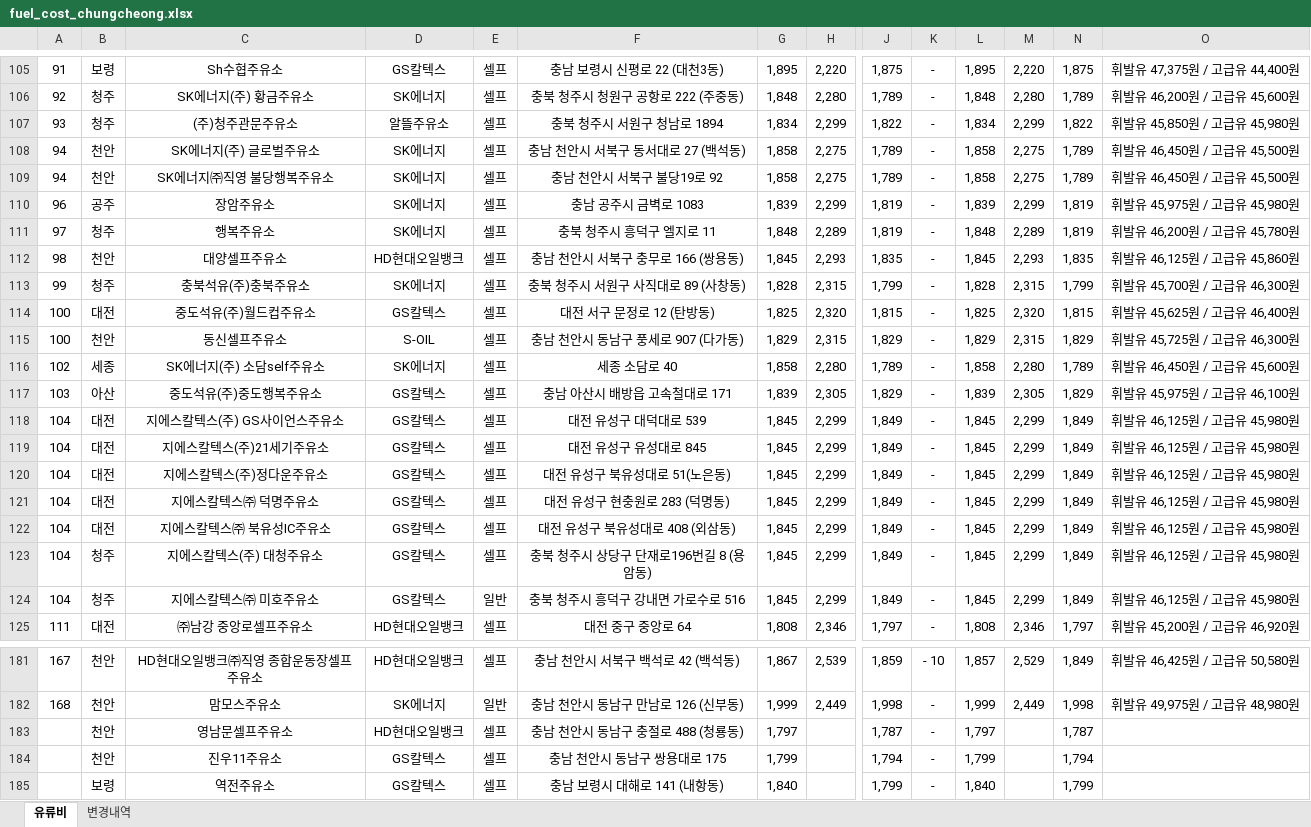
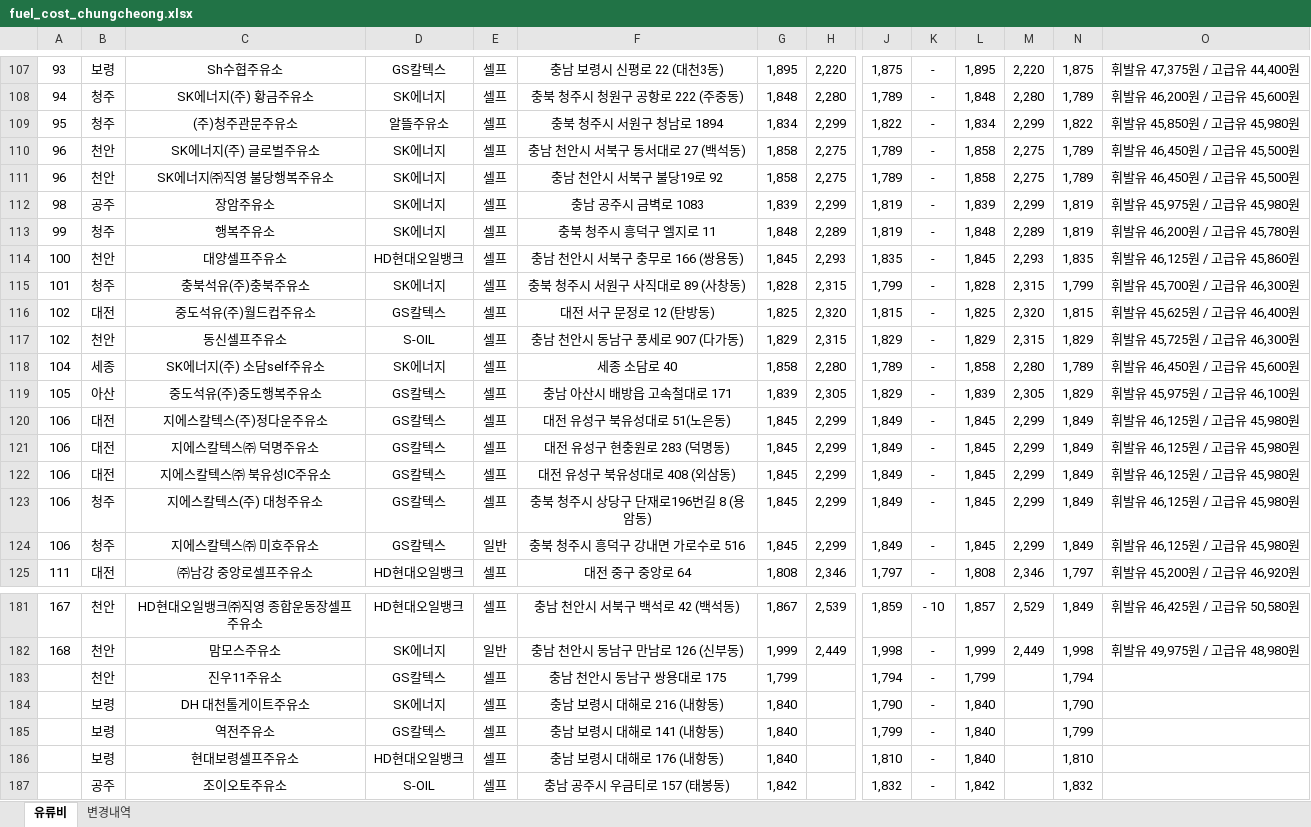
Before and after one commit to krwizxp/fcupdater, an Excel workbook: fuel_cost_chungcheong.xlsx, sheet 유류비, drawn as a sheet; only a part is shown, gaps mark what is left out; the shorter side is filled out with more unchanged rows; values as stored, in another font and other column widths than the file's, no borders; removed rows and columns are numbered as before the commit, all else as after; rows hold the shown columns only; the diff covers the shown part only; the diff names each change by its address in the sheet, - before the commit and + after, or states it on an @@ line.

```diff
--- a/fuel_cost_chungcheong.xlsx (sheet 유류비)
+++ b/fuel_cost_chungcheong.xlsx (sheet 유류비)
-A107: 91
+A107: 93
-A108: 92
+A108: 94
-A109: 93
+A109: 95
-A110:A111: 94
+A110:A111: 96
-A112: 96
+A112: 98
-A113: 97
+A113: 99
-A114: 98
+A114: 100
-A115: 99
+A115: 101
-A116:A117: 100
+A116:A117: 102
-A118: 102
+A118: 104
-A119: 103
+A119: 105
-row 118: 104 | 대전 | 지에스칼텍스(주) GS사이언스주유소 | GS칼텍스 | 셀프 | 대전 유성구 대덕대로 539 | 1,845 | 2,299 | 1,849 | - | 1,845 | 2,299 | 1,849 | 휘발유 46,125원 / 고급유 45,980원
-row 119: 104 | 대전 | 지에스칼텍스(주)21세기주유소 | GS칼텍스 | 셀프 | 대전 유성구 유성대로 845 | 1,845 | 2,299 | 1,849 | - | 1,845 | 2,299 | 1,849 | 휘발유 46,125원 / 고급유 45,980원
-A120:A124: 104
+A120:A124: 106
-row 183:  | 천안 | 영남문셀프주유소 | HD현대오일뱅크 | 셀프 | 충남 천안시 동남구 충절로 488 (청룡동) | 1,797 |  | 1,787 | - | 1,797 |  | 1,787
+row 184:  | 보령 | DH 대천톨게이트주유소 | SK에너지 | 셀프 | 충남 보령시 대해로 216 (내항동) | 1,840 |  | 1,790 | - | 1,840 |  | 1,790
```
Also changed, not shown: 25 added rows, 23 removed rows and 45 edited cells elsewhere in this sheet, sheet 변경내역, formulas that keep their value, 2 other files.
